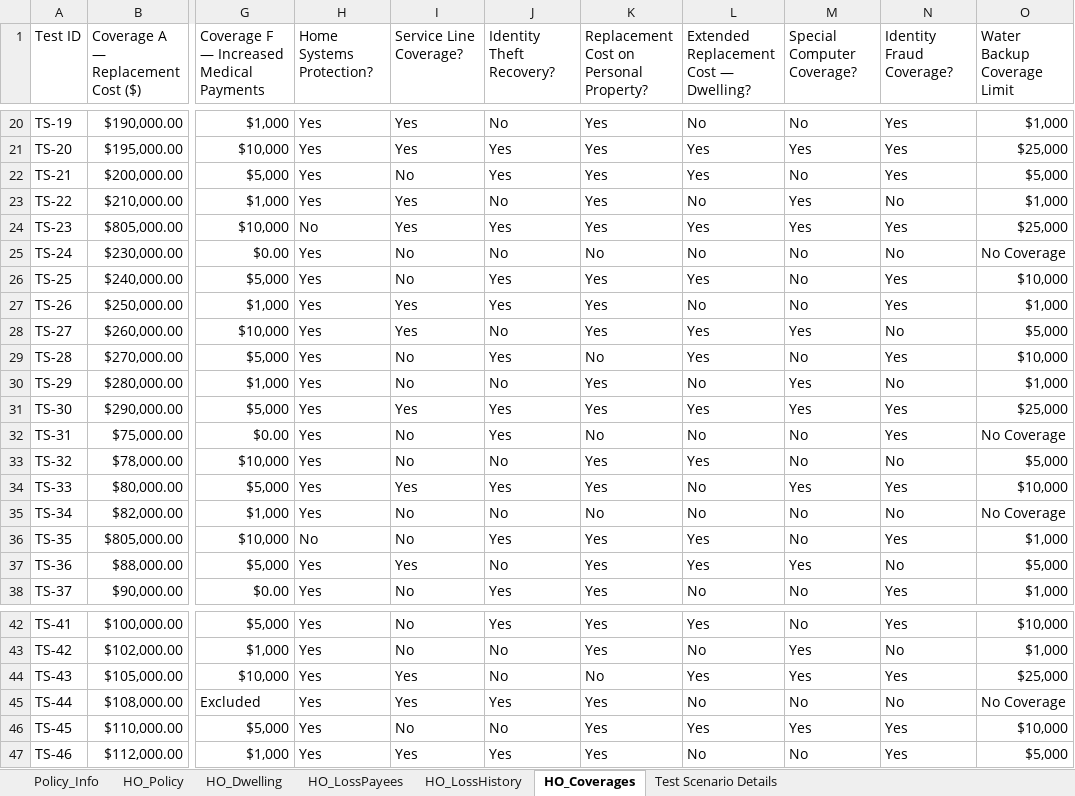
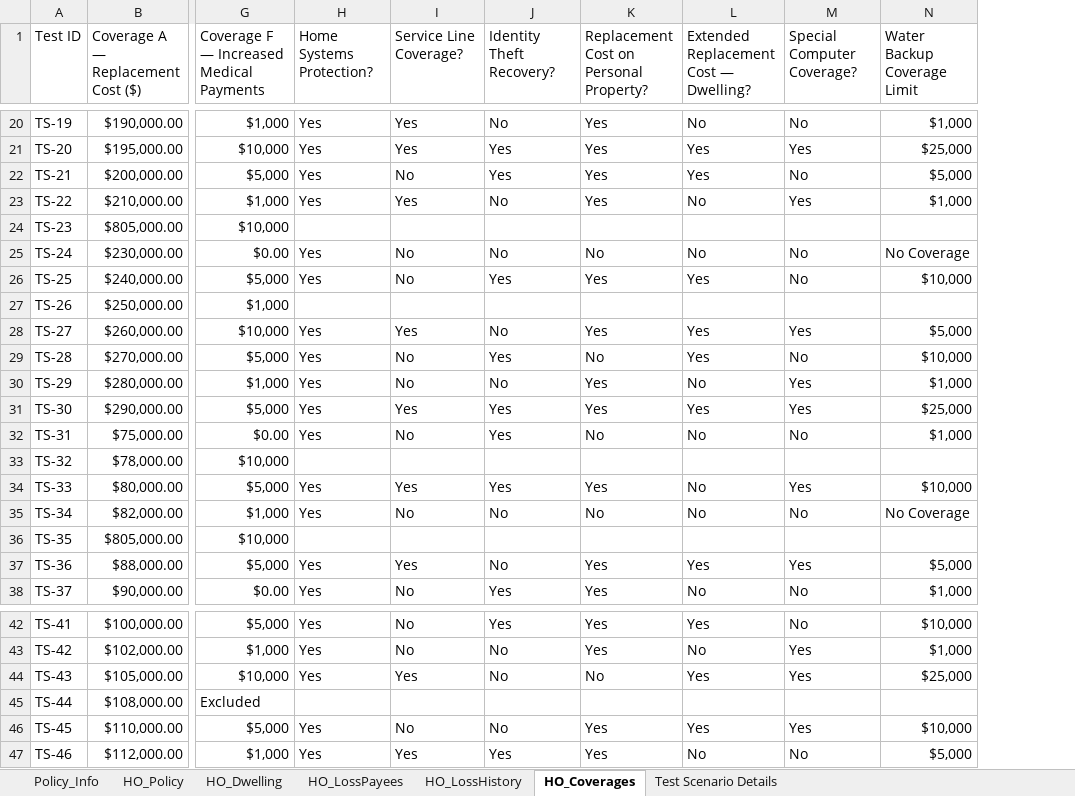
Before and after one commit to KMG-2356/spg-automation, an Excel workbook: src/data/home_owners_lob.xlsx, sheet HO_Coverages, drawn as a sheet; only a part is shown, gaps mark what is left out; values as stored, in another font and other column widths than the file's, no cell formats; removed rows and columns are numbered as before the commit, all else as after; the diff covers the shown part only; the diff names each change by its address in the sheet, - before the commit and + after, or states it on an @@ line.

```diff
--- a/src/data/home_owners_lob.xlsx (sheet HO_Coverages)
+++ b/src/data/home_owners_lob.xlsx (sheet HO_Coverages)
-column N (Identity Fraud Coverage?), rows 20-38: Yes | Yes | Yes | No | Yes | No | Yes | Yes | No | Yes | No | Yes | Yes | No | Yes | No | Yes | No | Yes; rows 42-47: Yes | No | Yes | No | Yes | Yes
-H24 (Home Systems Protection?): No
+H24 (Home Systems Protection?): (empty)
-I24 (Service Line Coverage?): Yes
+I24 (Service Line Coverage?): (empty)
-J24 (Identity Theft Recovery?): Yes
+J24 (Identity Theft Recovery?): (empty)
-K24: Yes
+K24: (empty)
-L24: Yes
+L24: (empty)
-M24 (Special Computer Coverage?): Yes
+M24 (Special Computer Coverage?): (empty)
-N24 (Water Backup Coverage Limit): $25,000
+N24 (Water Backup Coverage Limit): (empty)
-H27 (Home Systems Protection?): Yes
+H27 (Home Systems Protection?): (empty)
-I27 (Service Line Coverage?): Yes
+I27 (Service Line Coverage?): (empty)
-J27 (Identity Theft Recovery?): Yes
+J27 (Identity Theft Recovery?): (empty)
-K27: Yes
+K27: (empty)
-L27: No
+L27: (empty)
-M27 (Special Computer Coverage?): No
+M27 (Special Computer Coverage?): (empty)
-N27 (Water Backup Coverage Limit): $1,000
+N27 (Water Backup Coverage Limit): (empty)
-N32 (Water Backup Coverage Limit): No Coverage
+N32 (Water Backup Coverage Limit): $1,000
-H33 (Home Systems Protection?): Yes
+H33 (Home Systems Protection?): (empty)
-I33 (Service Line Coverage?): No
+I33 (Service Line Coverage?): (empty)
-J33 (Identity Theft Recovery?): No
+J33 (Identity Theft Recovery?): (empty)
-K33: Yes
+K33: (empty)
-L33: Yes
+L33: (empty)
-M33 (Special Computer Coverage?): No
+M33 (Special Computer Coverage?): (empty)
-N33 (Water Backup Coverage Limit): $5,000
+N33 (Water Backup Coverage Limit): (empty)
-H36 (Home Systems Protection?): No
+H36 (Home Systems Protection?): (empty)
-I36 (Service Line Coverage?): No
+I36 (Service Line Coverage?): (empty)
-J36 (Identity Theft Recovery?): Yes
+J36 (Identity Theft Recovery?): (empty)
-K36: Yes
+K36: (empty)
-L36: Yes
+L36: (empty)
-M36 (Special Computer Coverage?): No
+M36 (Special Computer Coverage?): (empty)
-N36 (Water Backup Coverage Limit): $1,000
+N36 (Water Backup Coverage Limit): (empty)
-H45 (Home Systems Protection?): Yes
+H45 (Home Systems Protection?): (empty)
-I45 (Service Line Coverage?): Yes
+I45 (Service Line Coverage?): (empty)
-J45 (Identity Theft Recovery?): Yes
+J45 (Identity Theft Recovery?): (empty)
-K45: Yes
+K45: (empty)
-L45: No
+L45: (empty)
-M45 (Special Computer Coverage?): No
+M45 (Special Computer Coverage?): (empty)
-N45 (Water Backup Coverage Limit): No Coverage
+N45 (Water Backup Coverage Limit): (empty)
```
Also changed, not shown: 50 edited cells elsewhere in this sheet, sheet Policy_Info, sheet HO_Dwelling, sheet HO_LossPayees, sheet HO_LossHistory, sheet HO_Policy, cell formats, src/data/auto_physical_damage_lob.xlsx, src/data/output/ho_output.xlsx, 16 other files.
